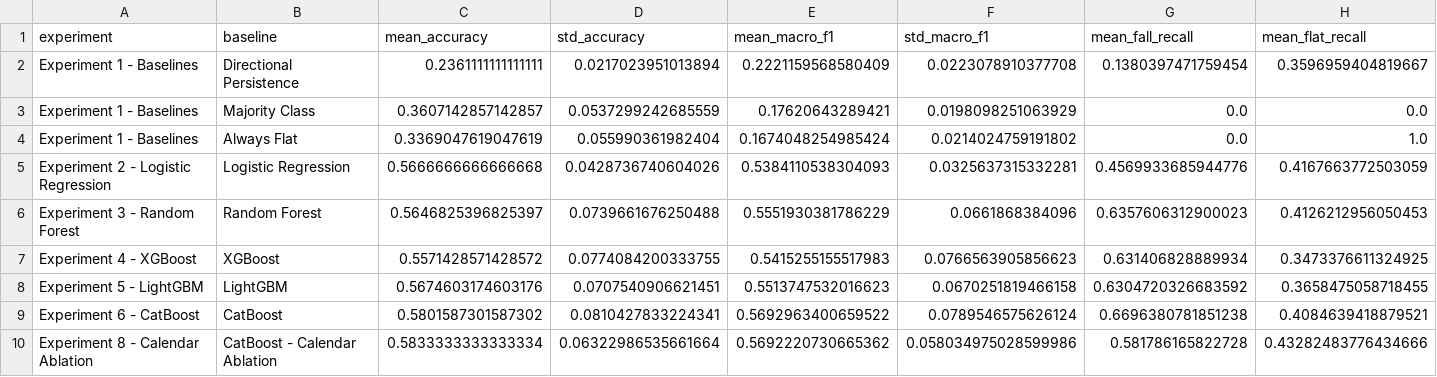
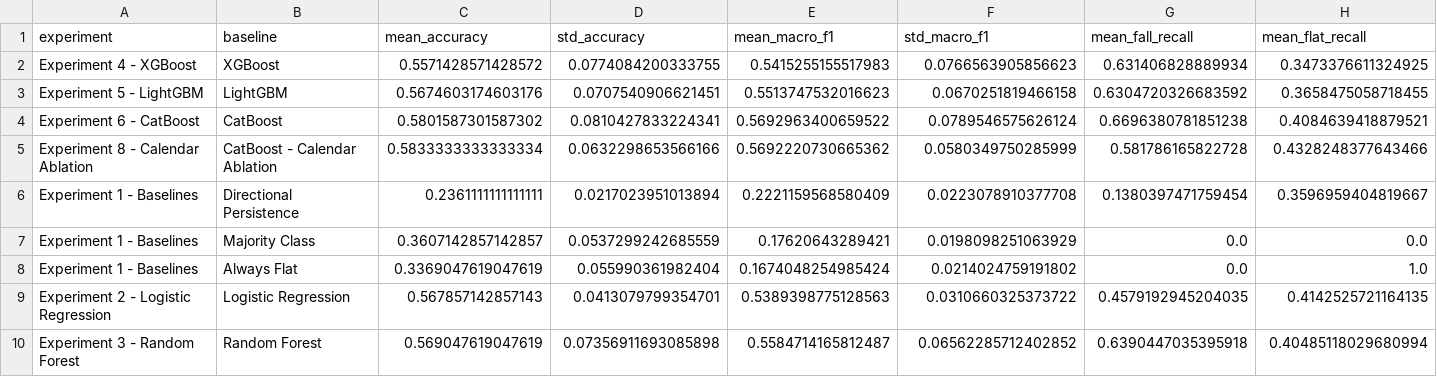
Before and after one commit to aathi-11/AgriProcure, a CSV file: reports/model_results.csv, drawn as a sheet; only a part is shown; removed rows and columns are numbered as before the commit, all else as after; rows hold the shown columns only; the diff covers the shown part only; the diff names each change by its address in the sheet, - before the commit and + after, or states it on an @@ line.

```diff
--- a/reports/model_results.csv
+++ b/reports/model_results.csv
@@ row 7 moved to row 2: Experiment 4 - XGBoost @@
@@ row 8 moved to row 3: Experiment 5 - LightGBM @@
@@ row 9 moved to row 4: Experiment 6 - CatBoost @@
+row 5: Experiment 8 - Calendar Ablation | CatBoost - Calendar Ablation | 0.5833333333333334 | 0.0632298653566166 | 0.5692220730665362 | 0.0580349750285999 | 0.581786165822728 | 0.4328248377643466
-C9 (mean_accuracy): 0.5666666666666668
+C9 (mean_accuracy): 0.567857142857143
-D9 (std_accuracy): 0.0428736740604026
+D9 (std_accuracy): 0.0413079799354701
-E9 (mean_macro_f1): 0.5384110538304093
+E9 (mean_macro_f1): 0.5389398775128563
-F9 (std_macro_f1): 0.0325637315332281
+F9 (std_macro_f1): 0.0310660325373722
-G9 (mean_fall_recall): 0.4569933685944776
+G9 (mean_fall_recall): 0.4579192945204035
-H9 (mean_flat_recall): 0.4167663772503059
+H9 (mean_flat_recall): 0.4142525721164135
-C10 (mean_accuracy): 0.5646825396825397
+C10 (mean_accuracy): 0.569047619047619
-D10 (std_accuracy): 0.0739661676250488
+D10 (std_accuracy): 0.07356911693085898
-E10 (mean_macro_f1): 0.5551930381786229
+E10 (mean_macro_f1): 0.5584714165812487
-F10 (std_macro_f1): 0.0661868384096
+F10 (std_macro_f1): 0.06562285712402852
-G10 (mean_fall_recall): 0.6357606312900023
+G10 (mean_fall_recall): 0.6390447035395918
-H10 (mean_flat_recall): 0.4126212956050453
+H10 (mean_flat_recall): 0.40485118029680994
-row 10: Experiment 8 - Calendar Ablation | CatBoost - Calendar Ablation | 0.5833333333333334 | 0.06322986535661664 | 0.5692220730665362 | 0.058034975028599986 | 0.581786165822728 | 0.43282483776434666
```
Also changed, not shown: 2 edited cells elsewhere in this file, reports/logistic_regression_fold_results.csv, reports/random_forest_fold_results.csv, 2 other files.
